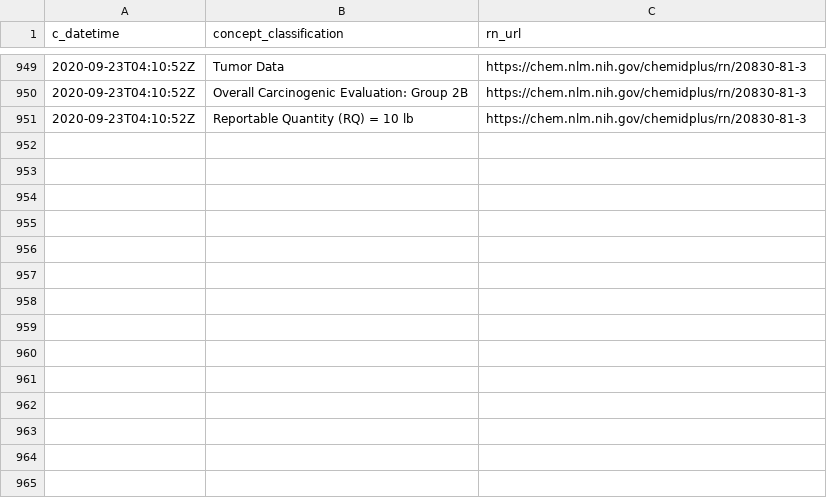
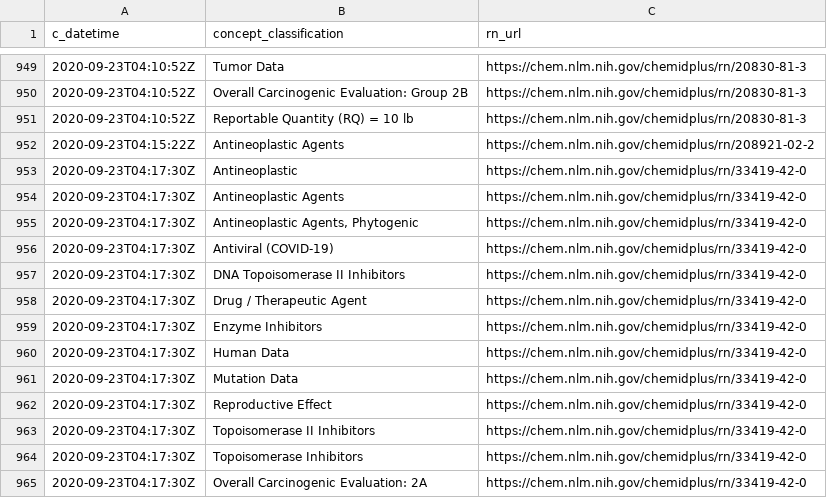
Before and after one commit to meerapatelmd/chemidplusSearchData, a CSV file: data-raw/CLASSIFICATION.csv, drawn as a sheet; only a part is shown, gaps mark what is left out; the diff names each change by its address in the sheet, - before the commit and + after, or states it on an @@ line.

Commit message:
automated data refresh

```diff
--- a/data-raw/CLASSIFICATION.csv
+++ b/data-raw/CLASSIFICATION.csv
+row 952: 2020-09-23T04:15:22Z | Antineoplastic Agents | https://chem.nlm.nih.gov/chemidplus/rn/208921-02-2
+row 953: 2020-09-23T04:17:30Z | Antineoplastic | https://chem.nlm.nih.gov/chemidplus/rn/33419-42-0
+row 954: 2020-09-23T04:17:30Z | Antineoplastic Agents | https://chem.nlm.nih.gov/chemidplus/rn/33419-42-0
+row 955: 2020-09-23T04:17:30Z | Antineoplastic Agents, Phytogenic | https://chem.nlm.nih.gov/chemidplus/rn/33419-42-0
+row 956: 2020-09-23T04:17:30Z | Antiviral (COVID-19) | https://chem.nlm.nih.gov/chemidplus/rn/33419-42-0
+row 957: 2020-09-23T04:17:30Z | DNA Topoisomerase II Inhibitors | https://chem.nlm.nih.gov/chemidplus/rn/33419-42-0
+row 958: 2020-09-23T04:17:30Z | Drug / Therapeutic Agent | https://chem.nlm.nih.gov/chemidplus/rn/33419-42-0
+row 959: 2020-09-23T04:17:30Z | Enzyme Inhibitors | https://chem.nlm.nih.gov/chemidplus/rn/33419-42-0
+row 960: 2020-09-23T04:17:30Z | Human Data | https://chem.nlm.nih.gov/chemidplus/rn/33419-42-0
+row 961: 2020-09-23T04:17:30Z | Mutation Data | https://chem.nlm.nih.gov/chemidplus/rn/33419-42-0
+row 962: 2020-09-23T04:17:30Z | Reproductive Effect | https://chem.nlm.nih.gov/chemidplus/rn/33419-42-0
+row 963: 2020-09-23T04:17:30Z | Topoisomerase II Inhibitors | https://chem.nlm.nih.gov/chemidplus/rn/33419-42-0
+row 964: 2020-09-23T04:17:30Z | Topoisomerase Inhibitors | https://chem.nlm.nih.gov/chemidplus/rn/33419-42-0
+row 965: 2020-09-23T04:17:30Z | Overall Carcinogenic Evaluation: 2A | https://chem.nlm.nih.gov/chemidplus/rn/33419-42-0
```
Also changed, not shown: data-raw/REGISTRY_NUMBERS.csv, 15 other files.
